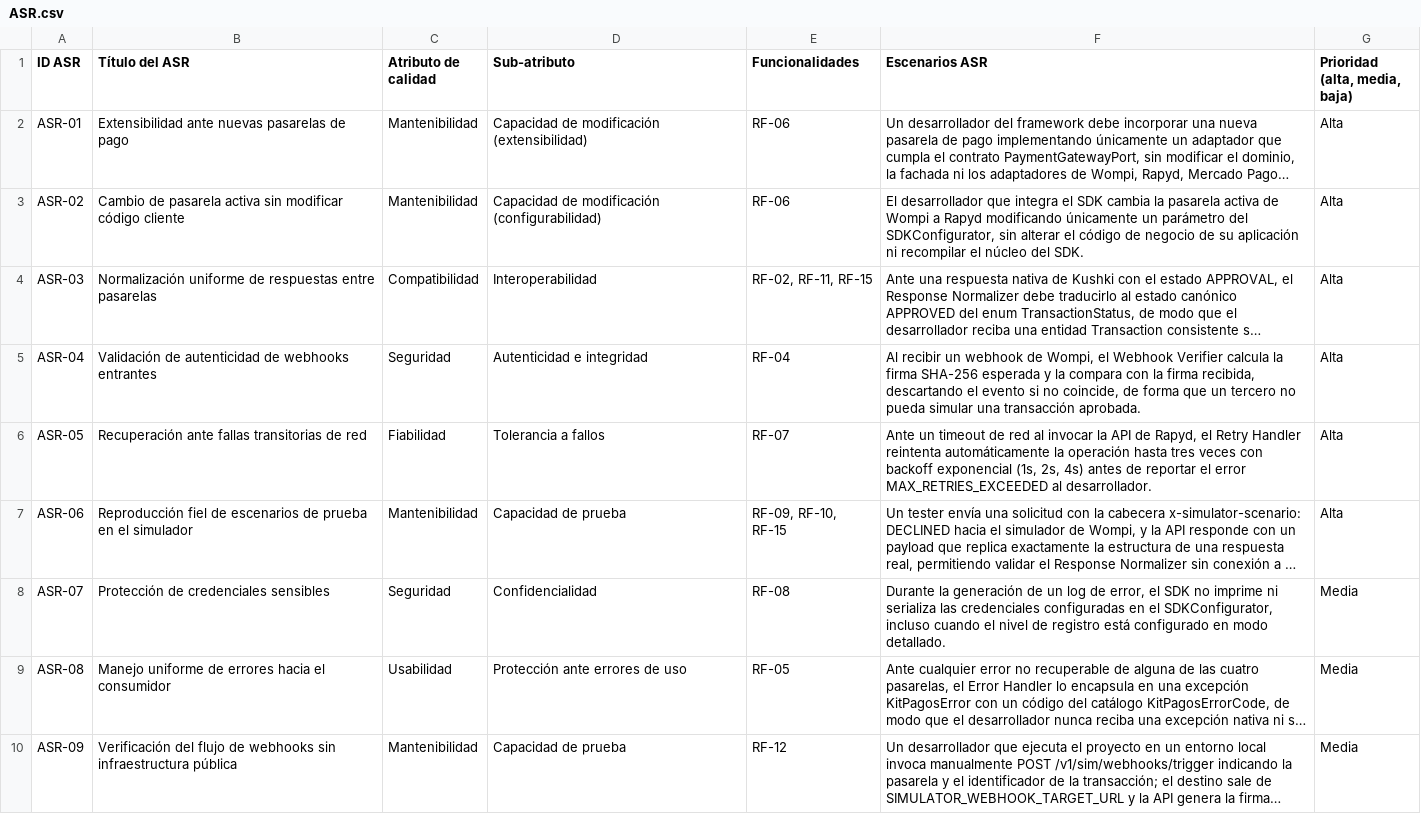
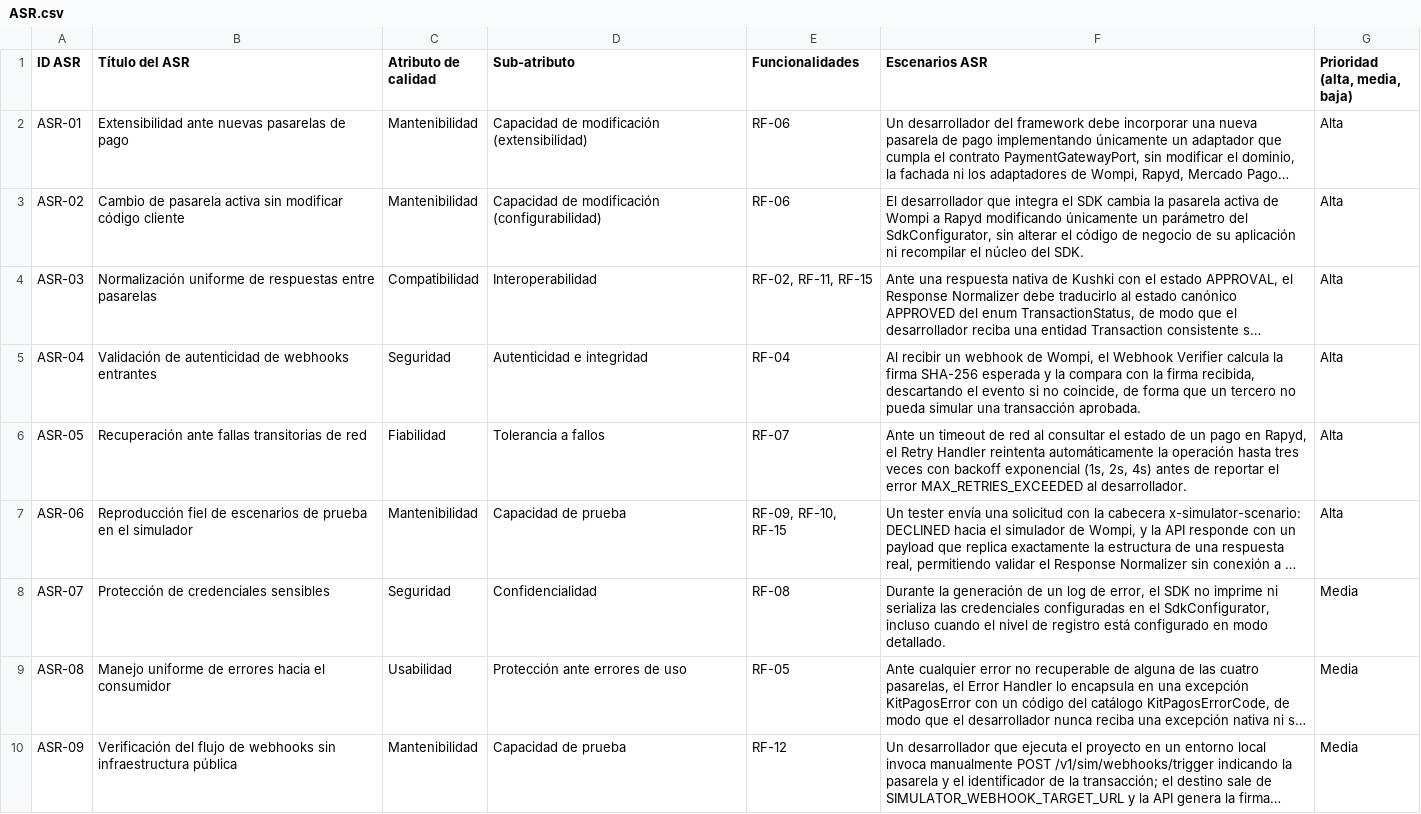
Before and after one commit to PurosBrothers/Kit-Pagos-Colombia---Tesis, a CSV file: docs/final-doc/sad/anexos/ASR.csv, drawn as a sheet; only a part is shown; long unchanged cells end in …; the diff names each change by its address in the sheet, - before the commit and + after, or states it on an @@ line.

```diff
--- a/docs/final-doc/sad/anexos/ASR.csv
+++ b/docs/final-doc/sad/anexos/ASR.csv
-F3 (Escenarios ASR): …parámetro del SDKConfigurator, sin alterar…
+F3 (Escenarios ASR): …parámetro del SdkConfigurator, sin alterar…
-F6 (Escenarios ASR): …red al invocar la API de Rapyd, el…
+F6 (Escenarios ASR): …red al consultar el estado de un pago en Rapyd, el…
-F8 (Escenarios ASR): …en el SDKConfigurator, incluso cuando…
+F8 (Escenarios ASR): …en el SdkConfigurator, incluso cuando…
```
Also changed, not shown: docs/final-doc/sad/anexos/riesgos-tecnicos.csv, 10 other files.
